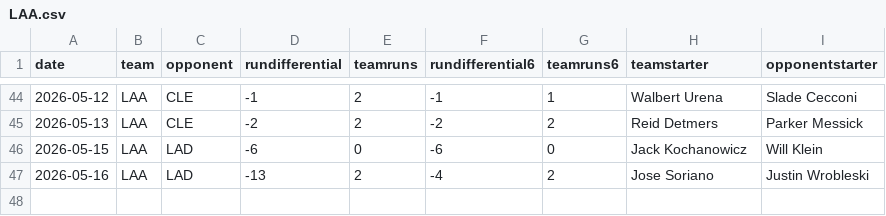
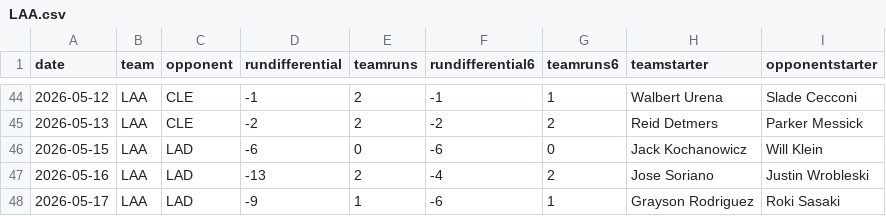
Before and after one commit to fantasy-toolz/mlb-predictions, a CSV file: data/2026/teams/LAA.csv, drawn as a sheet; only a part is shown, gaps mark what is left out; the diff names each change by its address in the sheet, - before the commit and + after, or states it on an @@ line.

```diff
--- a/data/2026/teams/LAA.csv
+++ b/data/2026/teams/LAA.csv
+row 48: 2026-05-17 | LAA | LAD | -9 | 1 | -6 | 1 | Grayson Rodriguez | Roki Sasaki
```
Also changed, not shown: data/2026/teams/ATH.csv, data/2026/teams/COL.csv, 30 other files.
